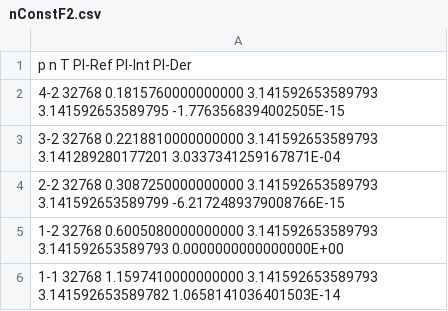
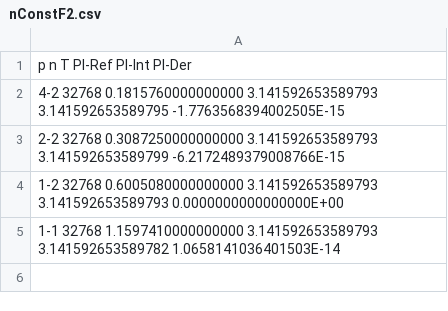
Before and after one commit to Dragonexodus/MessagePassingProjects, a CSV file: integration/nConstF2.csv, drawn as a sheet; the diff names each change by its address in the sheet, - before the commit and + after, or states it on an @@ line.

```diff
--- a/integration/nConstF2.csv
+++ b/integration/nConstF2.csv
-row 3: 3-2 32768 0.2218810000000000 3.141592653589793 3.141289280177201 3.0337341259167871E-04
```
Also changed, not shown: integration/functionDiffn.csv, integration/functionDiffp8.csv, 4 other files.
